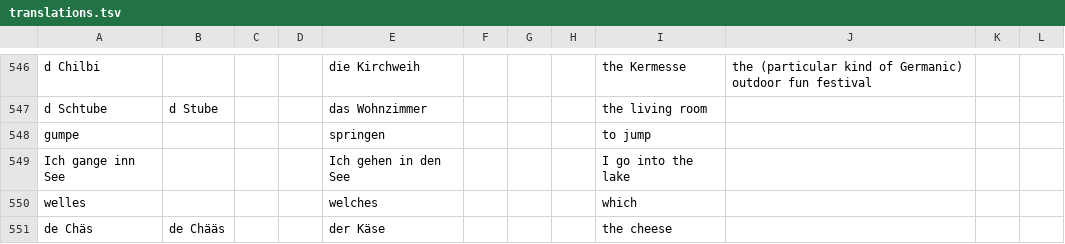
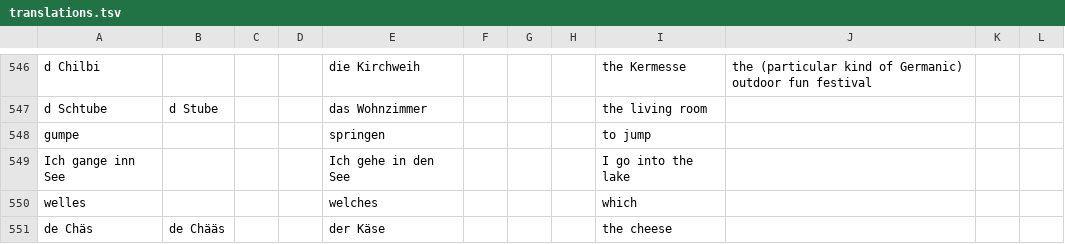
Before and after one commit to psanan/psanan.github.io, a TSV file: swiss-german-english/translations.tsv, drawn as a sheet; only a part is shown, gaps mark what is left out; the diff covers the shown part only.

```diff
--- a/swiss-german-english/translations.tsv
+++ b/swiss-german-english/translations.tsv
@@ -548,3 +548,3 @@ d Schtube	d Stube			das Wohnzimmer				the living room
 gumpe				springen				to jump			
-Ich gange inn See				Ich gehen in den See				I go into the lake			
+Ich gange inn See				Ich gehe in den See				I go into the lake			
 welles				welches				which			
```
Also changed, not shown: 12 edited cells elsewhere in this file, 3 other files.
